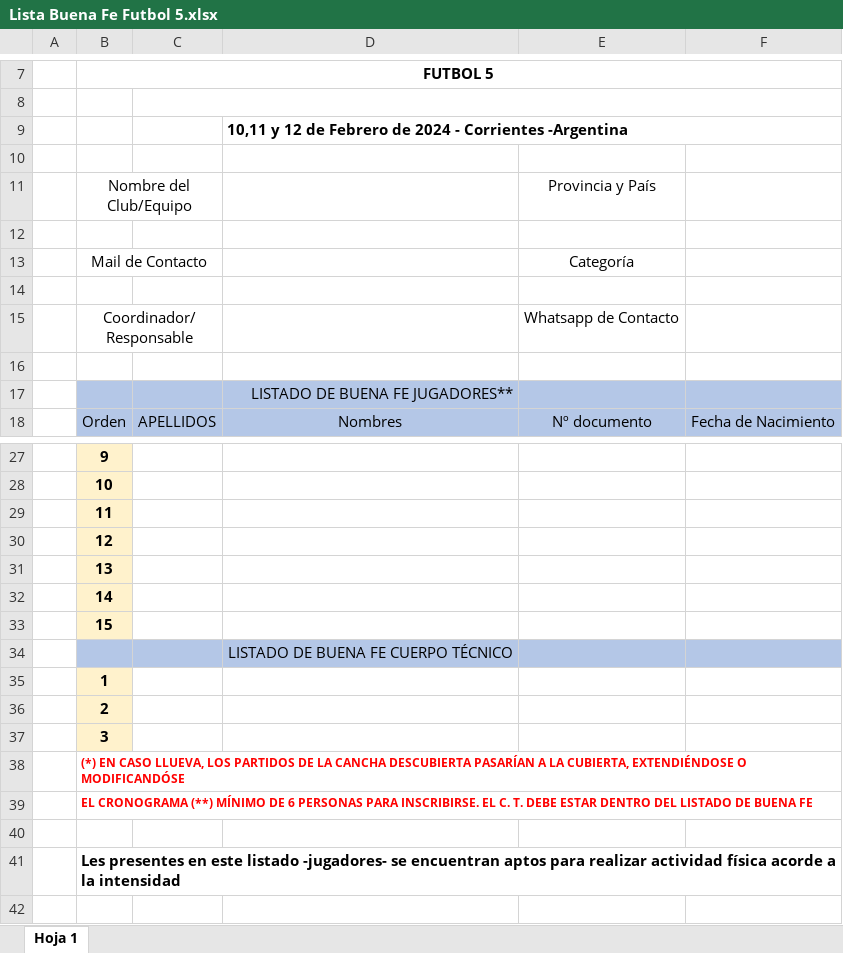
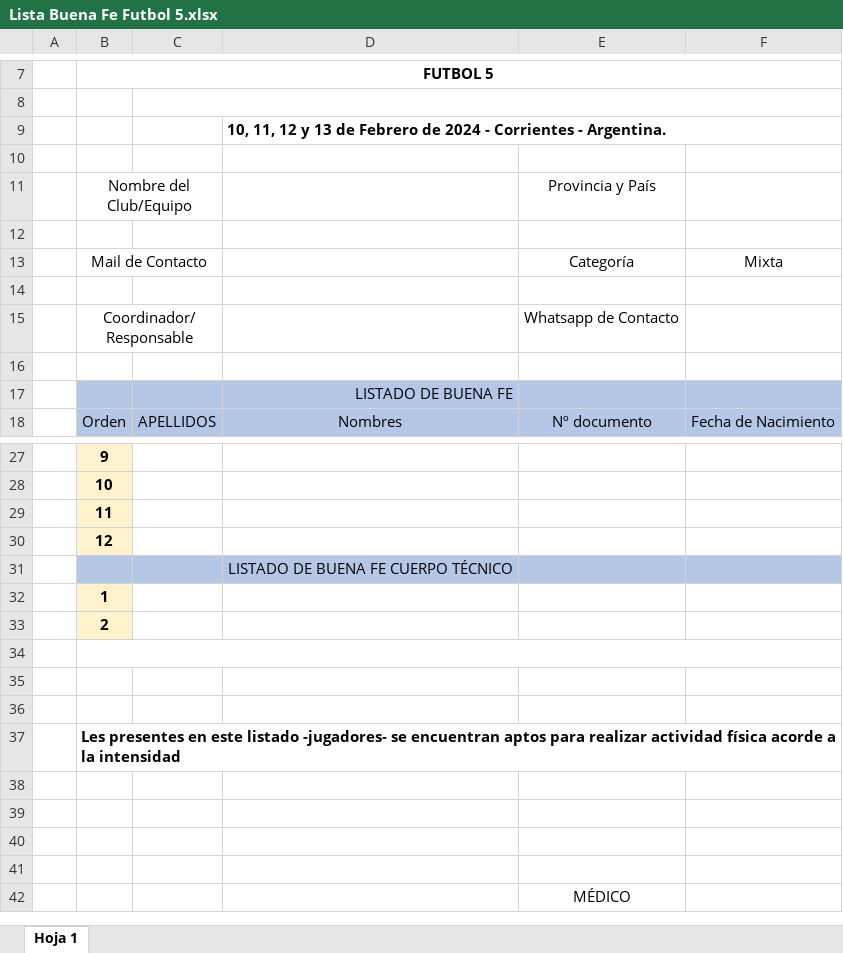
Before and after one commit to diego939/torneo-diverso-ctes, an Excel workbook: Documentos/buenaFe/Lista Buena Fe Futbol 5.xlsx, sheet Hoja 1, drawn as a sheet; only a part is shown, gaps mark what is left out; the shorter side is filled out with more unchanged rows; values as stored, in another font and other column widths than the file's, no borders; charts and pictures and table styles not drawn; removed rows and columns are numbered as before the commit, all else as after; the diff names each change by its address in the sheet, - before the commit and + after, or states it on an @@ line.

```diff
--- a/Documentos/buenaFe/Lista Buena Fe Futbol 5.xlsx (sheet Hoja 1)
+++ b/Documentos/buenaFe/Lista Buena Fe Futbol 5.xlsx (sheet Hoja 1)
-D9: 10,11 y 12 de Febrero de 2024 - Corrientes -Argentina
+D9: 10, 11, 12 y 13 de Febrero de 2024 - Corrientes - Argentina.
-F13: (empty)
+F13: Mixta
-D17: LISTADO DE BUENA FE JUGADORES**
+D17: LISTADO DE BUENA FE
-row 31:  | 13
-row 32:  | 14
-row 33:  | 15
-B34: 3
+B34: (empty)
-B34 fill: #FFF2CC
+B34 fill: none
+B34:F34 merged
-B35: (*) EN CASO LLUEVA, LOS PARTIDOS DE LA CANCHA DESCUBIERTA PASARÍAN A LA CUBIERTA, EXTENDIÉNDOSE O MODIFICANDÓSE
+B35: (empty)
-B38:F38 merged
-row 39:  | EL CRONOGRAMA (**) MÍNIMO DE 6 PERSONAS PARA INSCRIBIRSE. EL C. T. DEBE ESTAR DENTRO DEL LISTADO DE BUENA FE
```
Also changed, not shown: charts or pictures, Documentos/buenaFe/Lista Buena Fe Handbol.xlsx, Documentos/buenaFe/Lista Buena Fe Hockey.xlsx, 12 other files.
